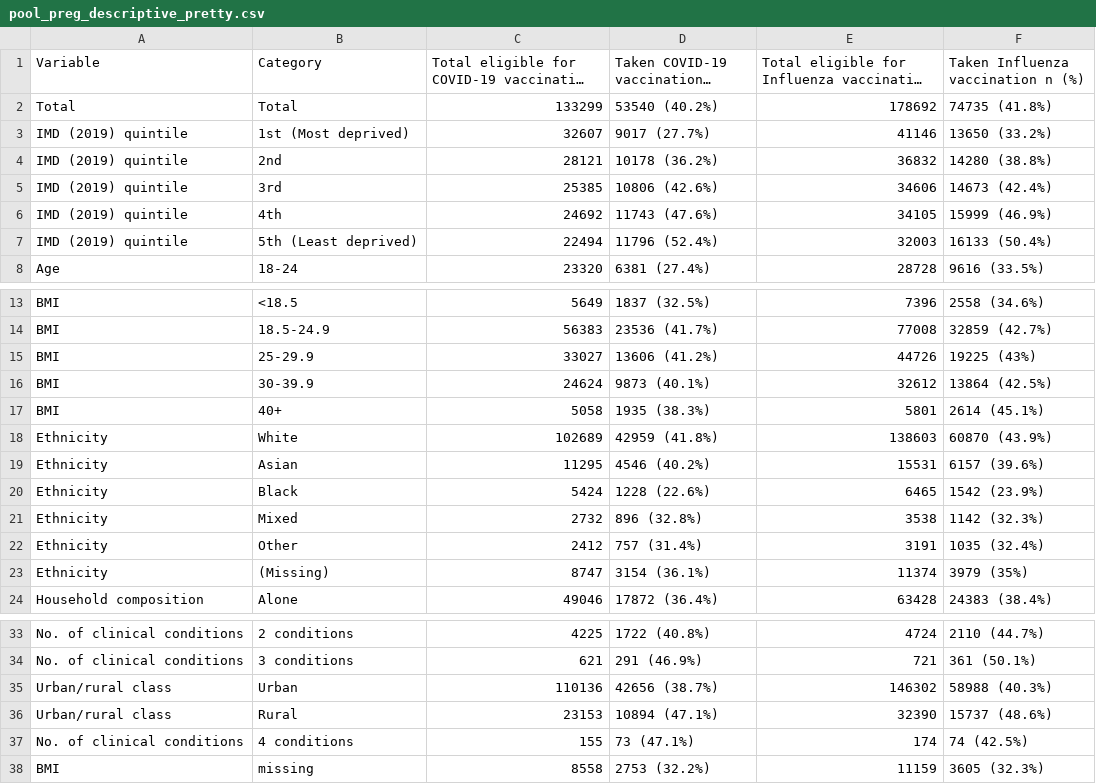
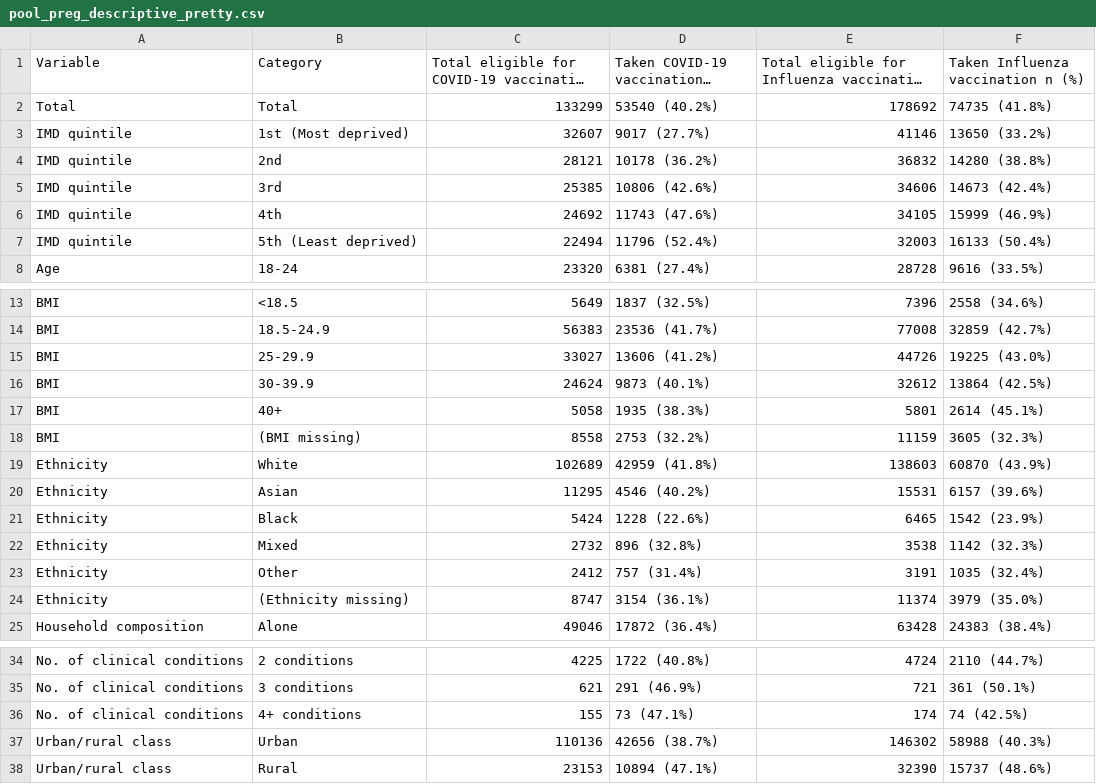
Before and after one commit to stubedston/dacvap-c19-flu-vaccine-disparity, a CSV file: pregnancy/data_descriptive_tables/pool_preg_descriptive_pretty.csv, drawn as a sheet; only a part is shown, gaps mark what is left out; long unchanged cells end in …; removed rows and columns are numbered as before the commit, all else as after; the diff names each change by its address in the sheet, - before the commit and + after, or states it on an @@ line.

Commit message:
Pooled main desc table and made pregnant table pretty

```diff
--- a/pregnancy/data_descriptive_tables/pool_preg_descriptive_pretty.csv
+++ b/pregnancy/data_descriptive_tables/pool_preg_descriptive_pretty.csv
-A3:A7 (Variable): IMD (2019) quintile
+A3:A7 (Variable): IMD quintile
-F15: 19225 (43%)
+F15: 19225 (43.0%)
+row 18: BMI | (BMI missing) | 8558 | 2753 (32.2%) | 11159 | 3605 (32.3%)
-B24 (Category): (Missing)
+B24 (Category): (Ethnicity missing)
-F24: 3979 (35%)
+F24: 3979 (35.0%)
+row 36: No. of clinical conditions | 4+ conditions | 155 | 73 (47.1%) | 174 | 74 (42.5%)
-row 37: No. of clinical conditions | 4 conditions | 155 | 73 (47.1%) | 174 | 74 (42.5%)
-row 38: BMI | missing | 8558 | 2753 (32.2%) | 11159 | 3605 (32.3%)
```
Also changed, not shown: pregnancy/data_descriptive_tables/pool_preg_descriptive_c19.csv, pregnancy/data_descriptive_tables/pool_preg_descriptive_flu.csv, 8 other files.
